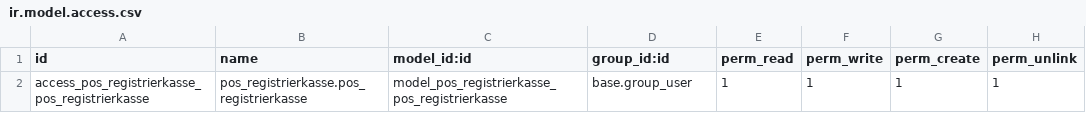
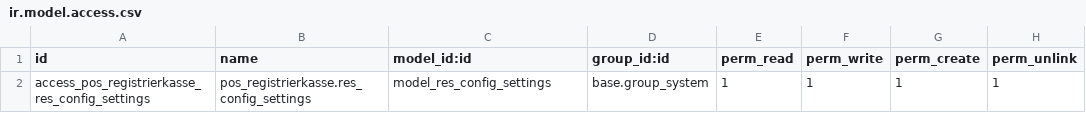
Before and after one commit to daWieser/registrierkasse, a CSV file: pos_registrierkasse/security/ir.model.access.csv, drawn as a sheet.

```diff
--- a/pos_registrierkasse/security/ir.model.access.csv
+++ b/pos_registrierkasse/security/ir.model.access.csv
@@ -1,2 +1,2 @@
 id,name,model_id:id,group_id:id,perm_read,perm_write,perm_create,perm_unlink
-access_pos_registrierkasse_pos_registrierkasse,pos_registrierkasse.pos_registrierkasse,model_pos_registrierkasse_pos_registrierkasse,base.group_user,1,1,1,1
+access_pos_registrierkasse_res_config_settings,pos_registrierkasse.res_config_settings,model_res_config_settings,base.group_system,1,1,1,1
```
Also changed, not shown: 24 other files.
